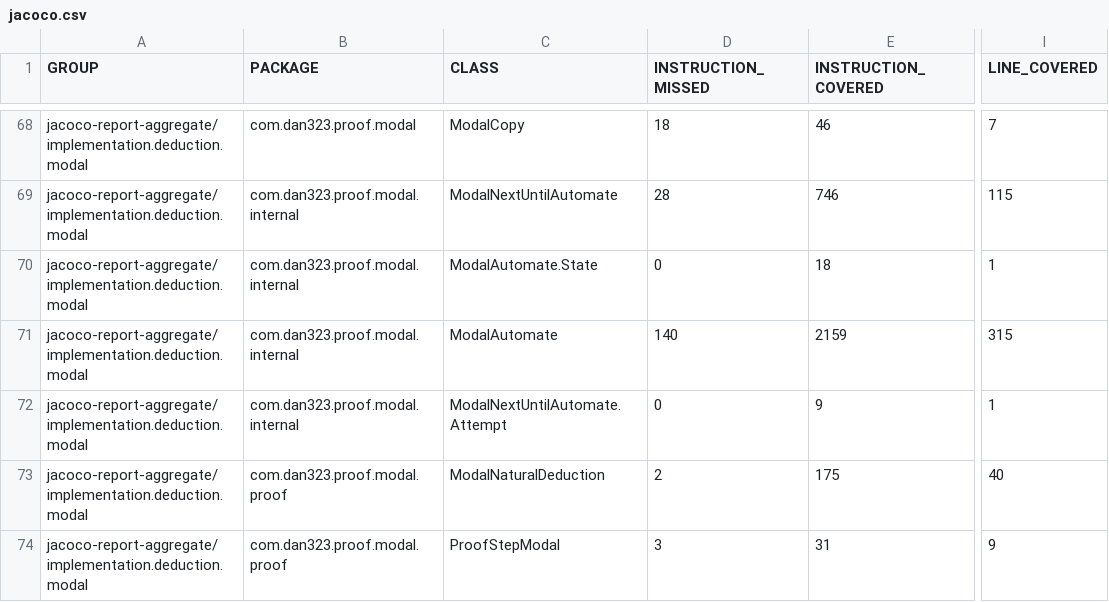
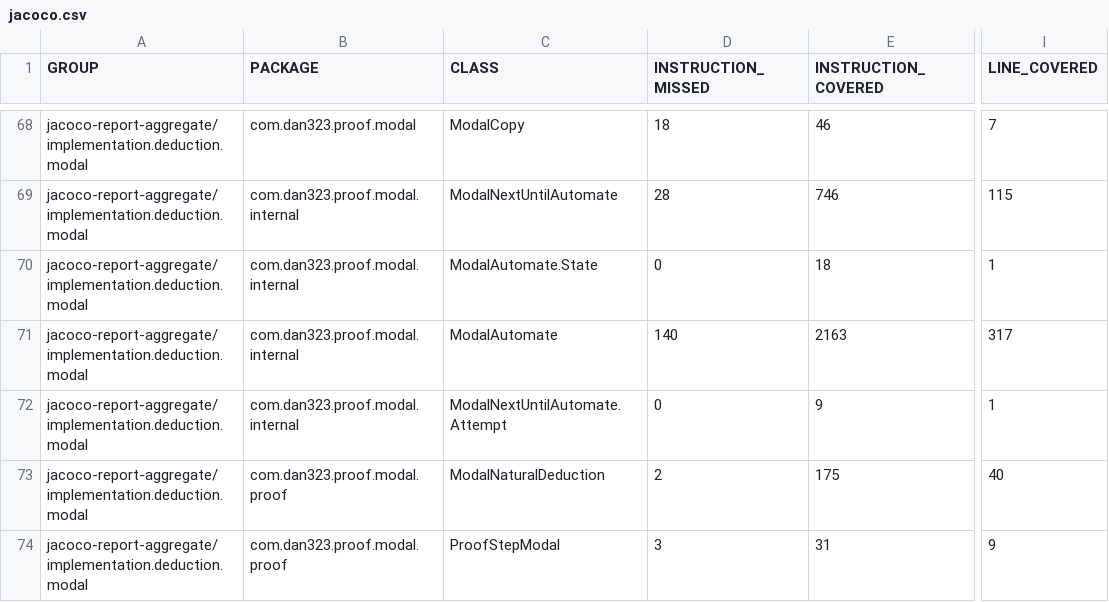
Before and after one commit to dan323/natural-deduction, a CSV file: 196/jacoco-aggregate/jacoco.csv, drawn as a sheet; only a part is shown, gaps mark what is left out; the diff names each change by its address in the sheet, - before the commit and + after, or states it on an @@ line.

```diff
--- a/196/jacoco-aggregate/jacoco.csv
+++ b/196/jacoco-aggregate/jacoco.csv
-E71 (INSTRUCTION_COVERED): 2159
+E71 (INSTRUCTION_COVERED): 2163
-I71 (LINE_COVERED): 315
+I71 (LINE_COVERED): 317
```
Also changed, not shown: 8 other files.
